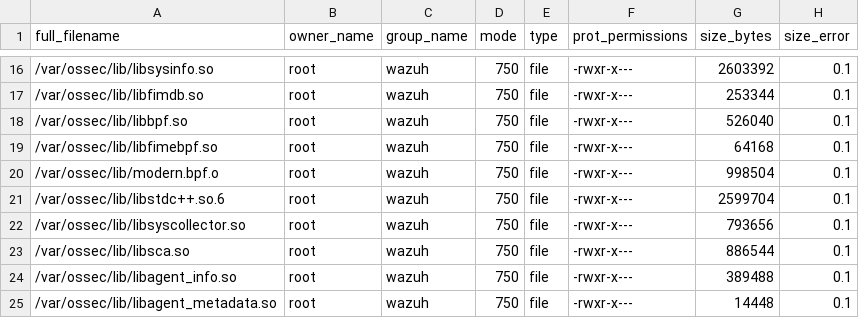
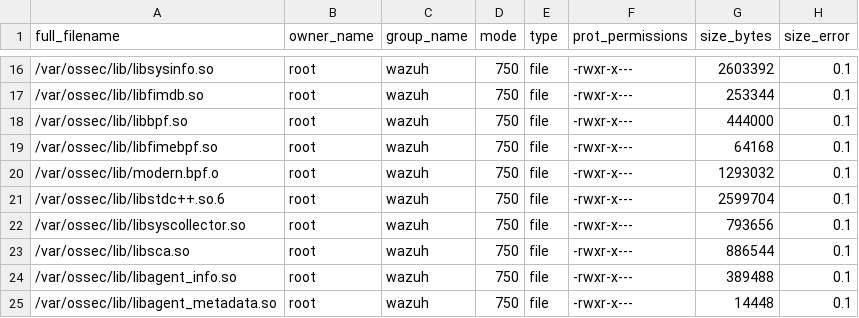
Before and after one commit to wazuh/wazuh, a CSV file: .github/actions/check_files/deb_linux_agent_amd64.csv, drawn as a sheet; only a part is shown, gaps mark what is left out.

Commit message:
fix: fix linux check files

```diff
--- a/.github/actions/check_files/deb_linux_agent_amd64.csv
+++ b/.github/actions/check_files/deb_linux_agent_amd64.csv
@@ -17,5 +17,5 @@ full_filename,owner_name,group_name,mode,type,prot_permissions,size_bytes,size_e
 /var/ossec/lib/libfimdb.so,root,wazuh,750,file,-rwxr-x---,253344,0.1
-/var/ossec/lib/libbpf.so,root,wazuh,750,file,-rwxr-x---,526040,0.1
+/var/ossec/lib/libbpf.so,root,wazuh,750,file,-rwxr-x---,444000,0.1
 /var/ossec/lib/libfimebpf.so,root,wazuh,750,file,-rwxr-x---,64168,0.1
-/var/ossec/lib/modern.bpf.o,root,wazuh,750,file,-rwxr-x---,998504,0.1
+/var/ossec/lib/modern.bpf.o,root,wazuh,750,file,-rwxr-x---,1293032,0.1
 /var/ossec/lib/libstdc++.so.6,root,wazuh,750,file,-rwxr-x---,2599704,0.1
```
Also changed, not shown: .github/actions/check_files/rpm_linux_agent_amd64.csv, 2 other files.
